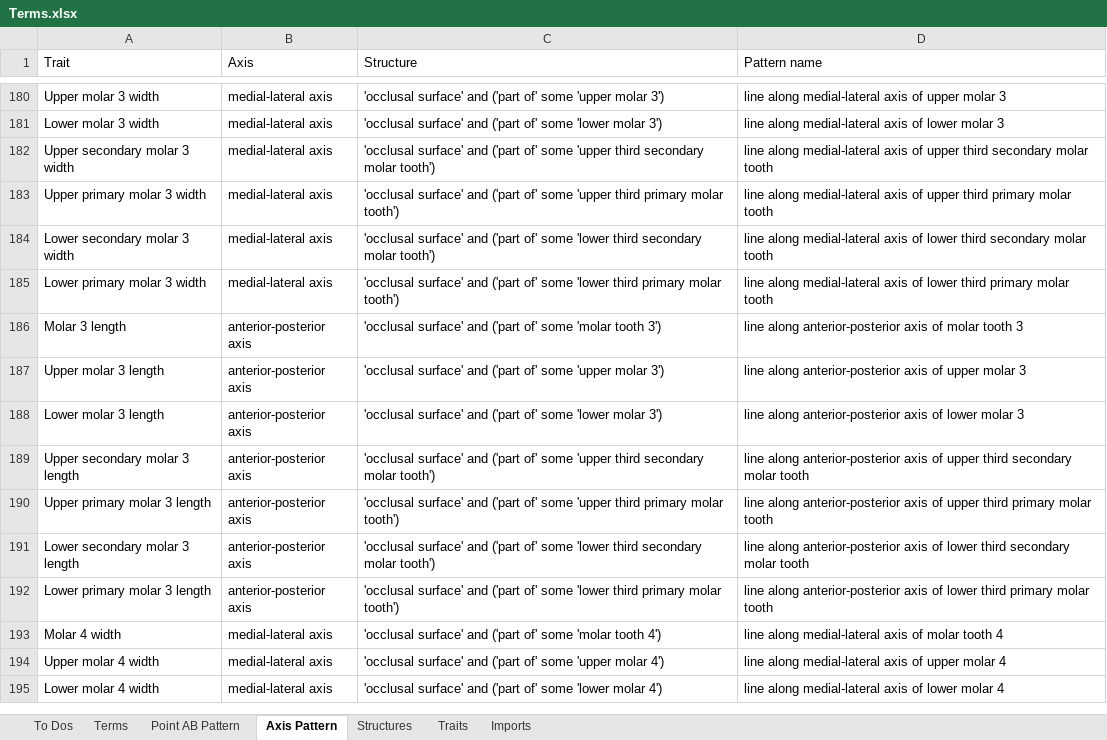
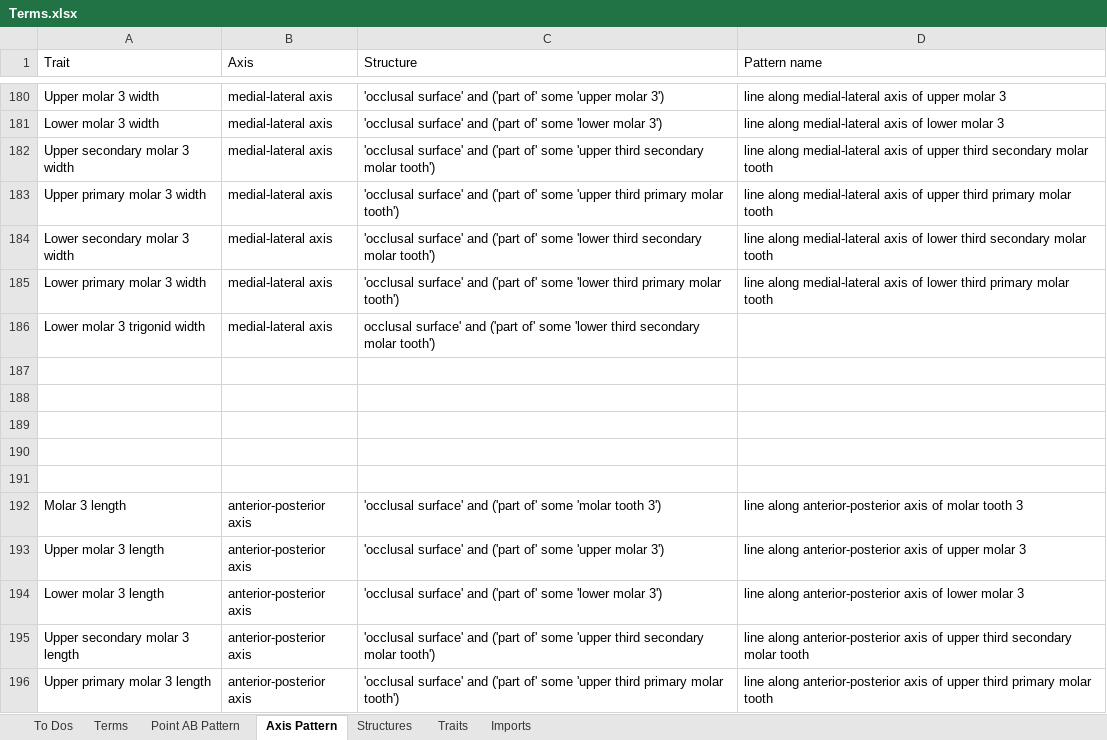
Before and after one commit to futres/fovt, an Excel workbook: Terms.xlsx, sheet Axis Pattern, drawn as a sheet; only a part is shown, gaps mark what is left out; the shorter side is filled out with more unchanged rows; values as stored, in another font and other column widths than the file's, no borders; the diff names each change by its address in the sheet, - before the commit and + after, or states it on an @@ line.

Commit message:
Started talonid and trigonid widths

```diff
--- a/Terms.xlsx (sheet Axis Pattern)
+++ b/Terms.xlsx (sheet Axis Pattern)
+row 186: Lower molar 3 trigonid width | medial-lateral axis | occlusal surface' and ('part of' some 'lower third secondary molar tooth')
+row 187: (empty)
+row 188: (empty)
+row 189: (empty)
+row 190: (empty)
+row 191: (empty)
```
